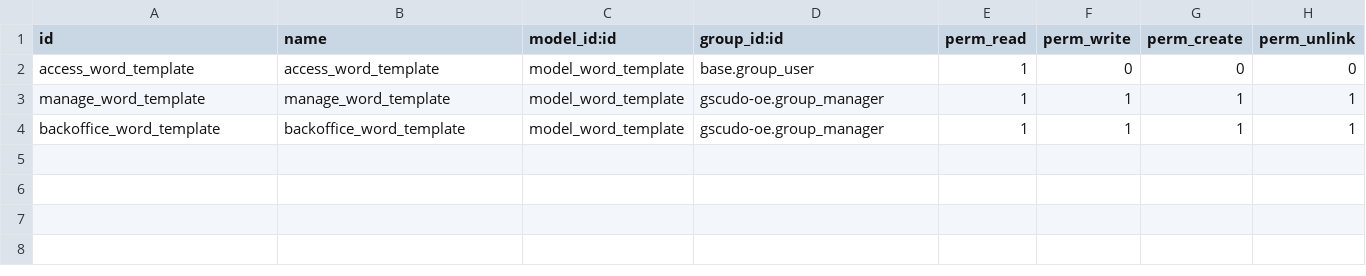
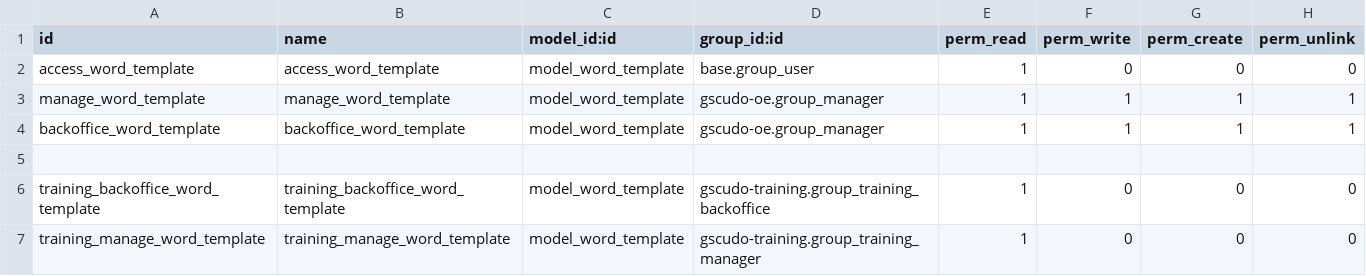
Before and after one commit to suningwz/gscudo-oe, a CSV file: gscudo-worddoc/security/ir.model.access.csv, drawn as a sheet.

```diff
--- a/gscudo-worddoc/security/ir.model.access.csv
+++ b/gscudo-worddoc/security/ir.model.access.csv
@@ -4 +4,4 @@ manage_word_template,manage_word_template,model_word_template,gscudo-oe.group_ma
 backoffice_word_template,backoffice_word_template,model_word_template,gscudo-oe.group_manager,1,1,1,1
+
+training_backoffice_word_template,training_backoffice_word_template,model_word_template,gscudo-training.group_training_backoffice,1,0,0,0
+training_manage_word_template,training_manage_word_template,model_word_template,gscudo-training.group_training_manager,1,0,0,0
```
Also changed, not shown: 13 other files.
